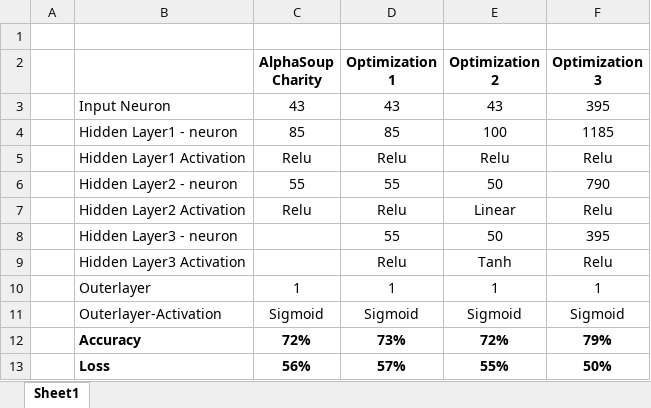
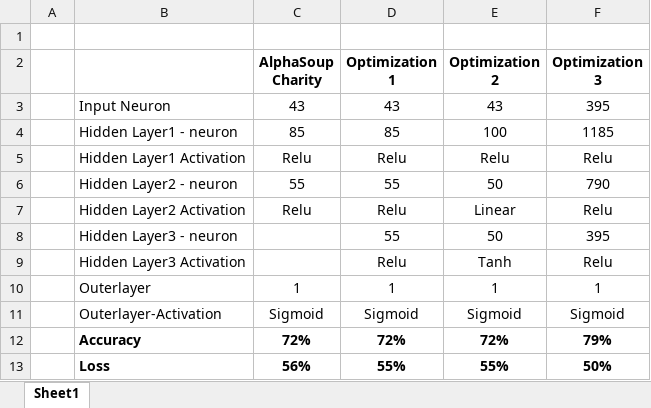
Before and after one commit to umakiyer/Neural_Network_Charity_Analysis, an Excel workbook: neuron summary.xlsx, sheet Sheet1, drawn as a sheet; values as stored, in another font and other column widths than the file's, no borders; the diff names each change by its address in the sheet, - before the commit and + after, or states it on an @@ line.

```diff
--- a/neuron summary.xlsx (sheet Sheet1)
+++ b/neuron summary.xlsx (sheet Sheet1)
-D12 (Optimization 1): 73%
+D12 (Optimization 1): 72%
-D13 (Optimization 1): 57%
+D13 (Optimization 1): 55%
```
Also changed, not shown: 2 other files.
